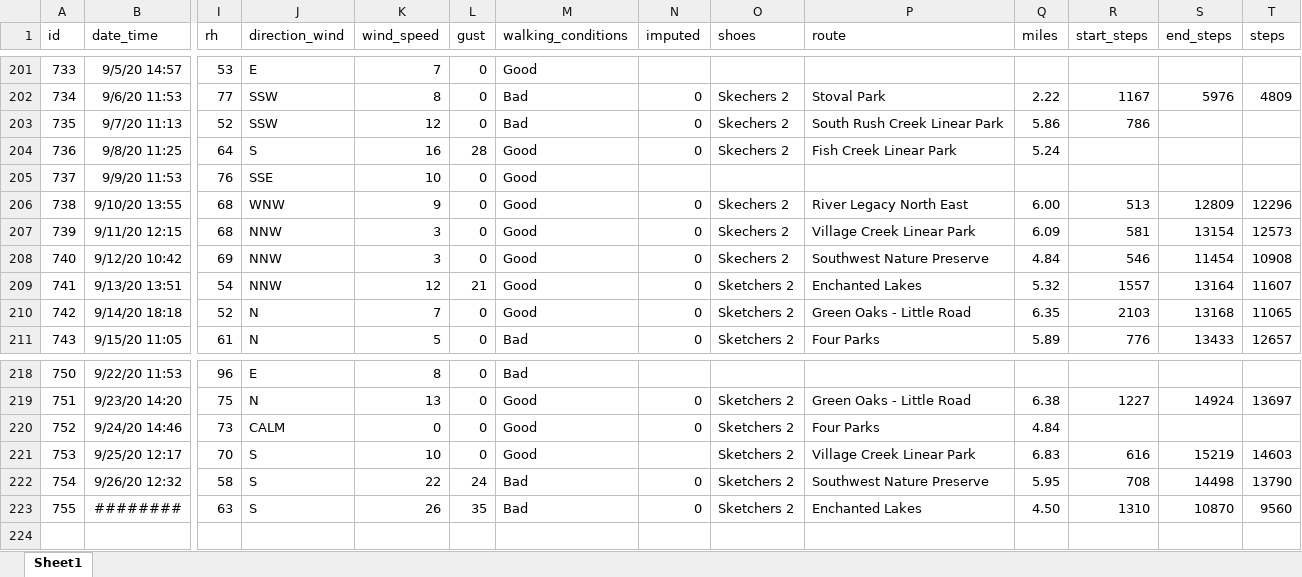
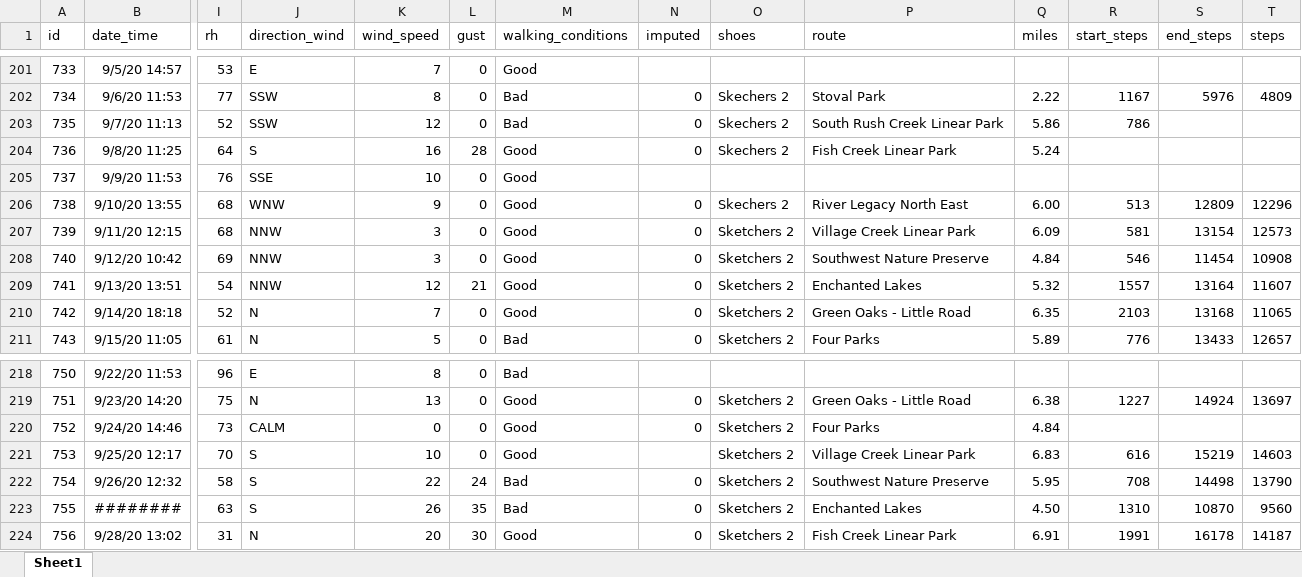
Before and after one commit to gitHubSlinkman/MyWalks, an Excel workbook: data/days.xlsx, sheet Sheet1, drawn as a sheet; only a part is shown, gaps mark what is left out; values as stored, in another font and other column widths than the file's, no borders; rows hold the shown columns only; the diff names each change by its address in the sheet, - before the commit and + after, or states it on an @@ line.

Commit message:
2020=-9-28 16:14
1. Add walk to data/days.xlsx
2. Updated functions/compute_means.xlsx

```diff
--- a/data/days.xlsx (sheet Sheet1)
+++ b/data/days.xlsx (sheet Sheet1)
-O207:O208 (shoes): Skechers 2
+O207:O208 (shoes): Sketchers 2
+row 224: 756 | 9/28/20 13:02 | 31 | N | 20 | 30 | Good | 0 | Sketchers 2 | Fish Creek Linear Park | 6.91 | 1991 | 16178 | 14187
```
Also changed, not shown: 1 other file.
